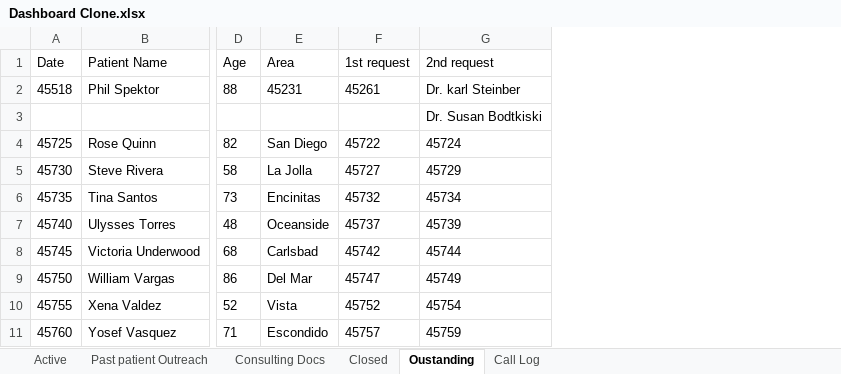
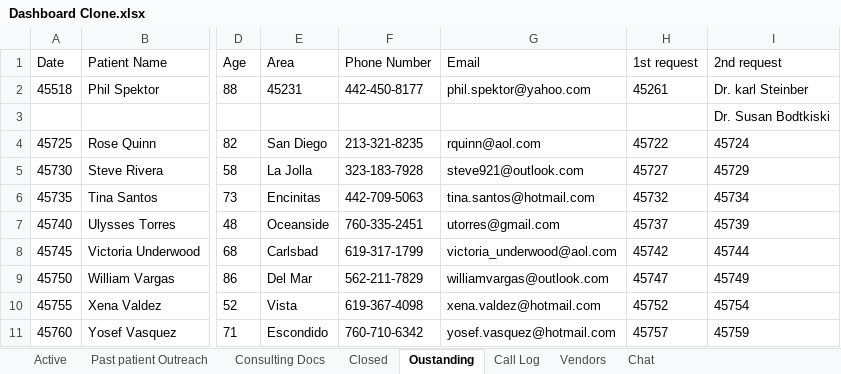
Before and after one commit to mmamodelai/AlyDash, an Excel workbook: Dashboard Clone.xlsx, sheet Oustanding, drawn as a sheet; only a part is shown, gaps mark what is left out; values as stored, in another font and other column widths than the file's, no borders; the diff names each change by its address in the sheet, - before the commit and + after, or states it on an @@ line.

Commit message:
Feature/chat recipients checkbox (#1)
* Add Vendors tab with 6 sample service partner companies for hospice management

* Add Vendors section to UI with beautiful card layout and category grouping

* Add task tabs for Christa and Amber to user section

* Add Team Chat functionality with XLSX storage and @mentions support

* Implement advanced chat system with DM/Group messages, user coding, and participant filtering

* Fix chat loading error and implement Alyssa's perspective view with user switching

* chore(test): add agent smoke test

* docs(rules): tighten non-interactive defaults; cleanup test artifacts

* feat(chat): recipients checkbox selector, user color-coding, and XLSX-aligned message write; non-breaking UI CSS

* chore(test): auth push check

```diff
--- a/Dashboard Clone.xlsx (sheet Oustanding)
+++ b/Dashboard Clone.xlsx (sheet Oustanding)
+sheet tab: Vendors
+sheet tab: Chat
+column F (Phone Number), rows 2-11: 442-450-8177 |  | 213-321-8235 | 323-183-7928 | 442-709-5063 | 760-335-2451 | 619-317-1799 | 562-211-7829 | 619-367-4098 | 760-710-6342
+column G (Email), rows 2-11: phil.spektor@yahoo.com |  | rquinn@aol.com | steve921@outlook.com | tina.santos@hotmail.com | utorres@gmail.com | victoria_underwood@aol.com | williamvargas@outlook.com | xena.valdez@hotmail.com | yosef.vasquez@hotmail.com
```
Also changed, not shown: sheet Active, 13 other files.
